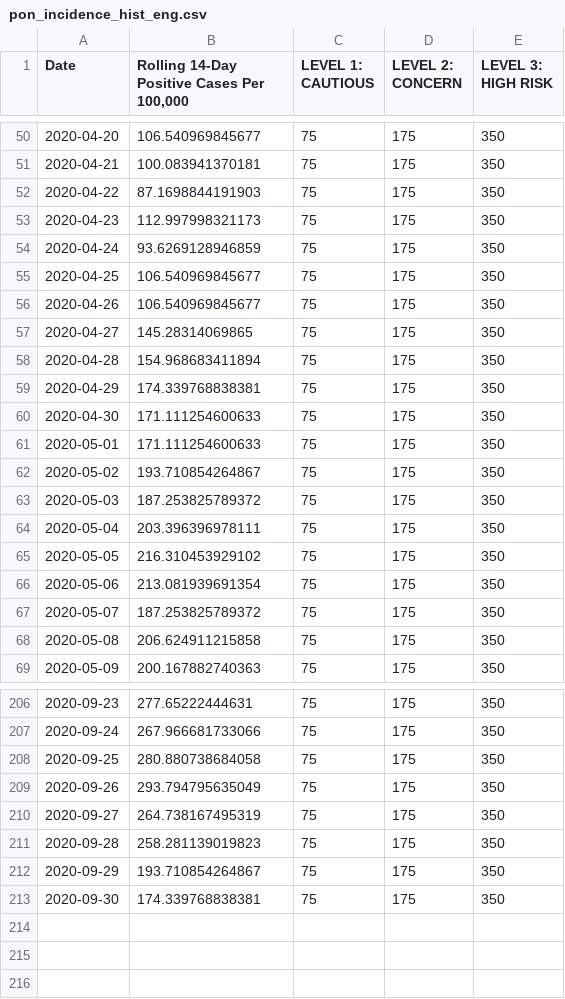
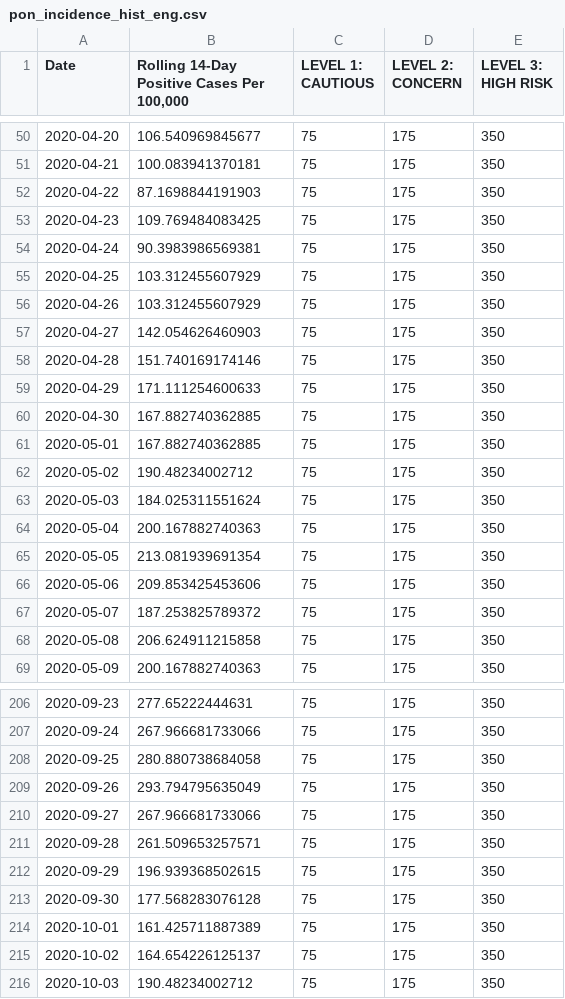
Before and after one commit to SCPHCovid19Data/scph_covid19, a CSV file: pon_incidence_hist_eng.csv, drawn as a sheet; only a part is shown, gaps mark what is left out.

```diff
--- a/pon_incidence_hist_eng.csv
+++ b/pon_incidence_hist_eng.csv
@@ -52,16 +52,16 @@
 "2020-04-22",87.1698844191903,75,175,350
-"2020-04-23",112.997998321173,75,175,350
-"2020-04-24",93.6269128946859,75,175,350
-"2020-04-25",106.540969845677,75,175,350
-"2020-04-26",106.540969845677,75,175,350
-"2020-04-27",145.28314069865,75,175,350
-"2020-04-28",154.968683411894,75,175,350
-"2020-04-29",174.339768838381,75,175,350
-"2020-04-30",171.111254600633,75,175,350
-"2020-05-01",171.111254600633,75,175,350
-"2020-05-02",193.710854264867,75,175,350
-"2020-05-03",187.253825789372,75,175,350
-"2020-05-04",203.396396978111,75,175,350
-"2020-05-05",216.310453929102,75,175,350
-"2020-05-06",213.081939691354,75,175,350
+"2020-04-23",109.769484083425,75,175,350
+"2020-04-24",90.3983986569381,75,175,350
+"2020-04-25",103.312455607929,75,175,350
+"2020-04-26",103.312455607929,75,175,350
+"2020-04-27",142.054626460903,75,175,350
+"2020-04-28",151.740169174146,75,175,350
+"2020-04-29",171.111254600633,75,175,350
+"2020-04-30",167.882740362885,75,175,350
+"2020-05-01",167.882740362885,75,175,350
+"2020-05-02",190.48234002712,75,175,350
+"2020-05-03",184.025311551624,75,175,350
+"2020-05-04",200.167882740363,75,175,350
+"2020-05-05",213.081939691354,75,175,350
+"2020-05-06",209.853425453606,75,175,350
 "2020-05-07",187.253825789372,75,175,350
@@ -209,5 +209,8 @@
 "2020-09-26",293.794795635049,75,175,350
-"2020-09-27",264.738167495319,75,175,350
-"2020-09-28",258.281139019823,75,175,350
-"2020-09-29",193.710854264867,75,175,350
-"2020-09-30",174.339768838381,75,175,350
+"2020-09-27",267.966681733066,75,175,350
+"2020-09-28",261.509653257571,75,175,350
+"2020-09-29",196.939368502615,75,175,350
+"2020-09-30",177.568283076128,75,175,350
+"2020-10-01",161.425711887389,75,175,350
+"2020-10-02",164.654226125137,75,175,350
+"2020-10-03",190.48234002712,75,175,350
```
Also changed, not shown: pon_incidence_hist_esp.csv, pon_test_rate_hist_eng.csv, 24 other files.
